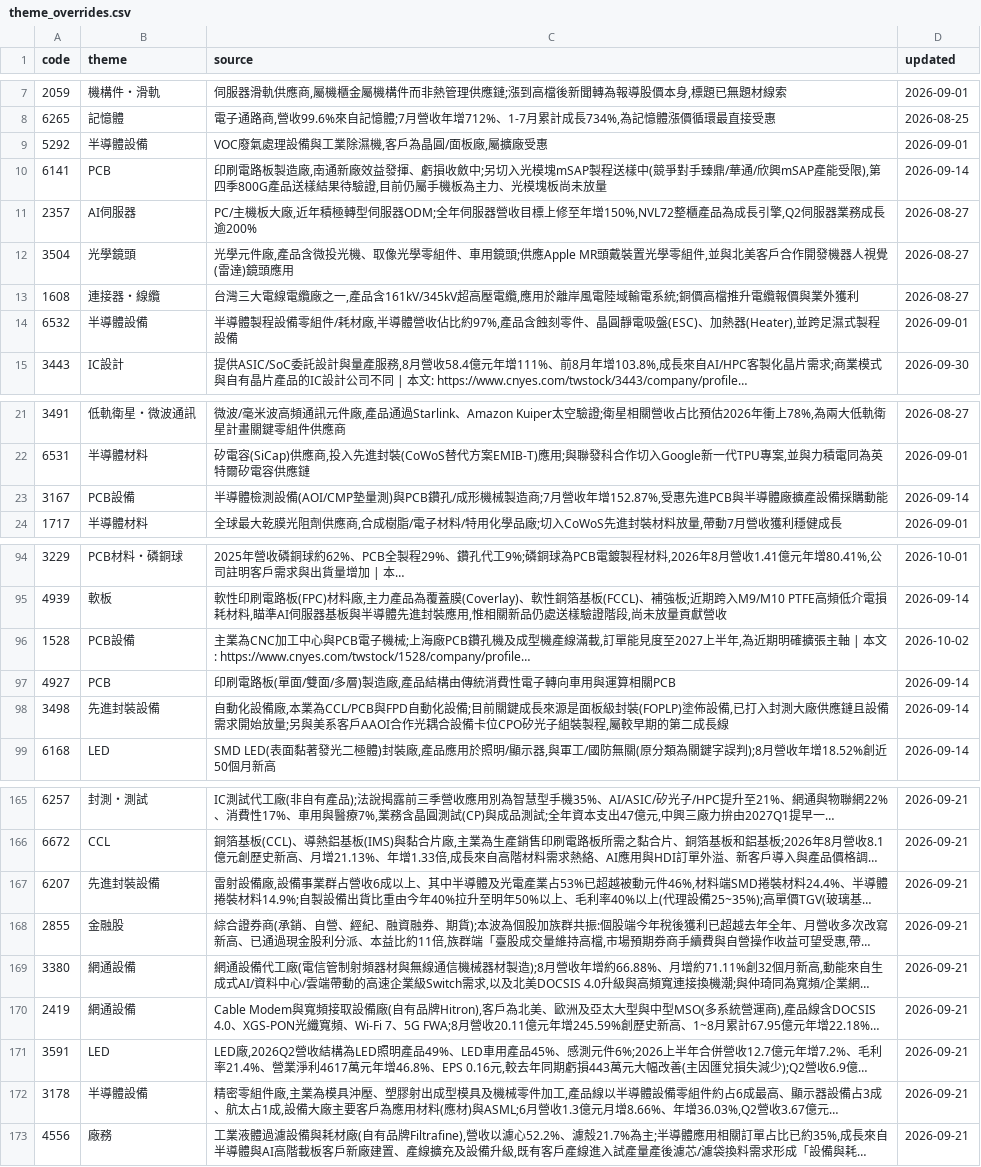
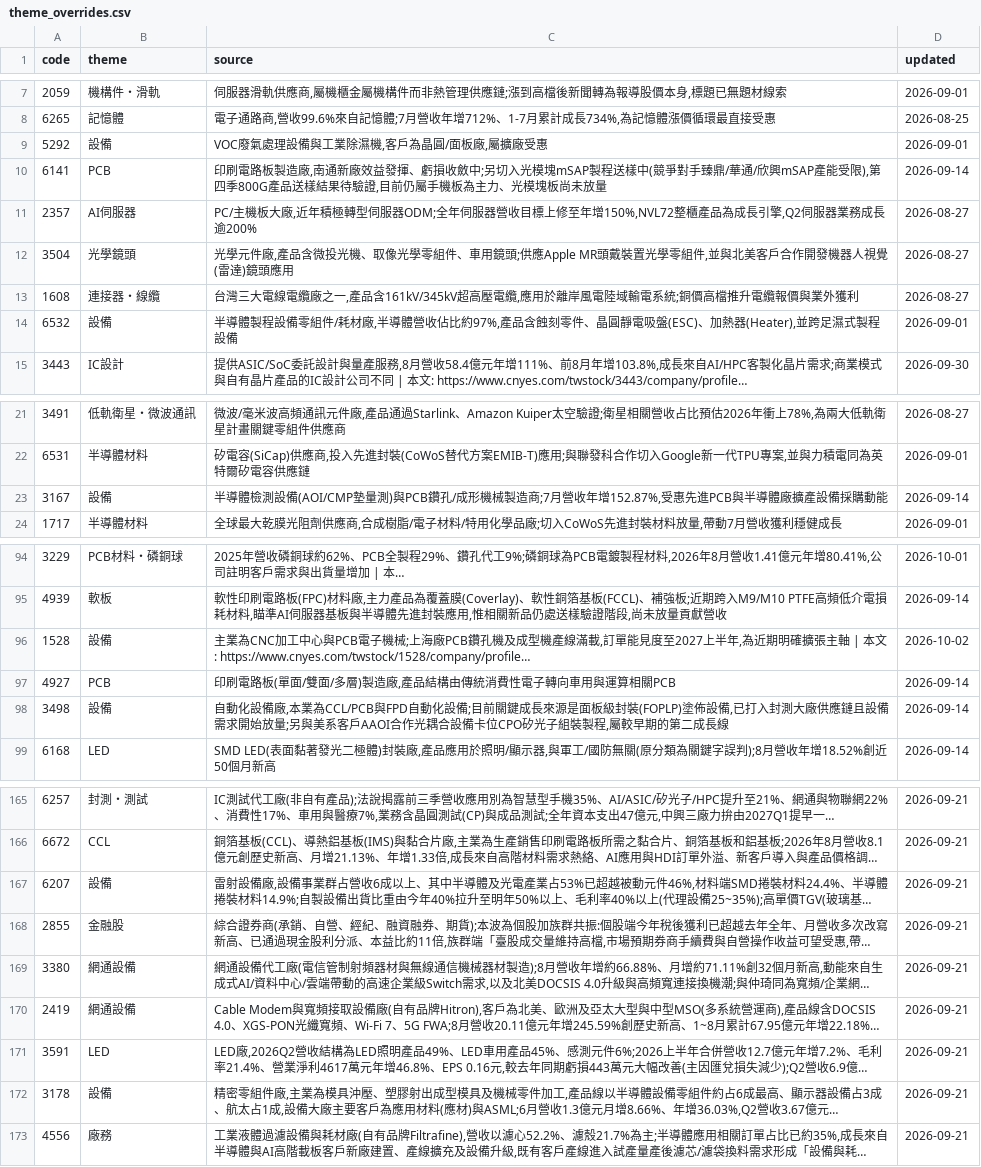
Before and after one commit to wesley314789/tw-momentum, a CSV file: data/theme_overrides.csv, drawn as a sheet; only a part is shown, gaps mark what is left out; long unchanged cells end in …; the diff covers the shown part only; the diff names each change by its address in the sheet, - before the commit and + after, or states it on an @@ line.

Commit message:
themes: 合併設備相關題材分類

```diff
--- a/data/theme_overrides.csv
+++ b/data/theme_overrides.csv
-B9 (theme): 半導體設備
+B9 (theme): 設備
-B14 (theme): 半導體設備
+B14 (theme): 設備
-B23 (theme): PCB設備
+B23 (theme): 設備
-B96 (theme): PCB設備
+B96 (theme): 設備
-B98 (theme): 先進封裝設備
+B98 (theme): 設備
-B167 (theme): 先進封裝設備
+B167 (theme): 設備
-B172 (theme): 半導體設備
+B172 (theme): 設備
```
Also changed, not shown: 26 edited cells elsewhere in this file, 2 other files.
